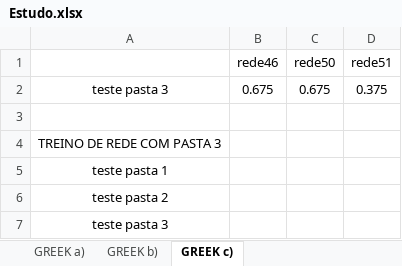
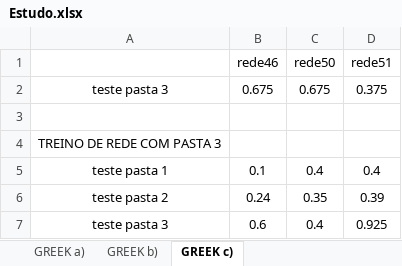
Before and after one commit to JOSEALM3IDA/isec-trabalho-cr, an Excel workbook: Estudo.xlsx, sheet GREEK c), drawn as a sheet; values as stored, in another font and other column widths than the file's, no borders; conditional formats not drawn; removed rows and columns are numbered as before the commit, all else as after; the diff names each change by its address in the sheet, - before the commit and + after, or states it on an @@ line.

Commit message:
treino pasta 3 e testes 1 2 3

```diff
--- a/Estudo.xlsx (sheet GREEK c))
+++ b/Estudo.xlsx (sheet GREEK c))
-row 5: teste pasta 1
-row 6: teste pasta 2
-row 7: teste pasta 3
+row 5: teste pasta 1 | 0.1 | 0.4 | 0.4
+row 6: teste pasta 2 | 0.24 | 0.35 | 0.39
+row 7: teste pasta 3 | 0.6 | 0.4 | 0.925
```
Also changed, not shown: 1 other file.
